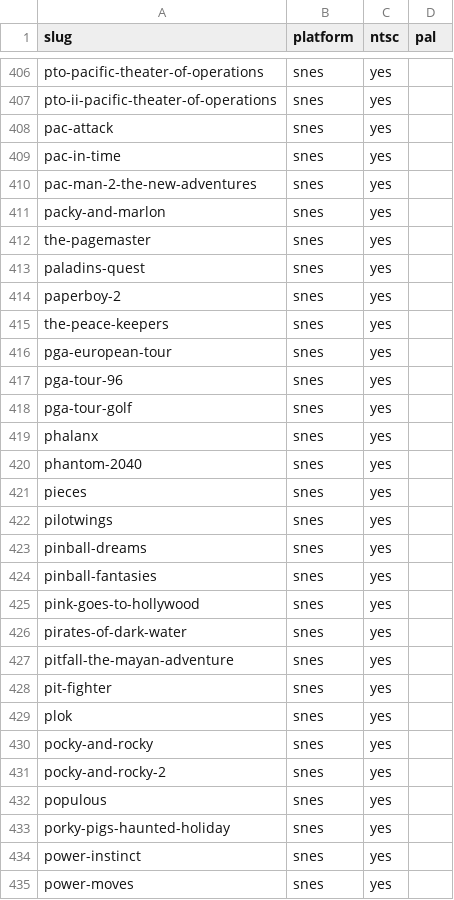
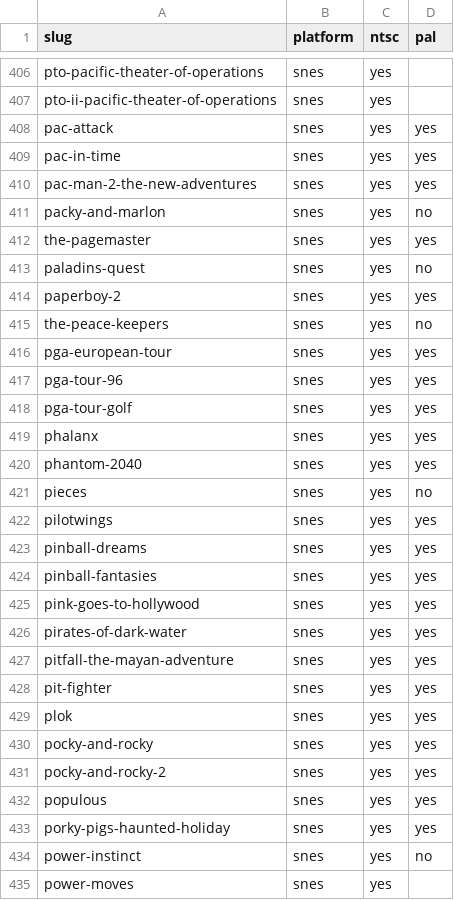
Before and after one commit to bprollinson/videogamedatabase, a CSV file: data/game.csv, drawn as a sheet; only a part is shown, gaps mark what is left out; the diff covers the shown part only.

```diff
--- a/data/game.csv
+++ b/data/game.csv
@@ -407,29 +407,29 @@ pto-pacific-theater-of-operations,snes,yes,
 pto-ii-pacific-theater-of-operations,snes,yes,
-pac-attack,snes,yes,
-pac-in-time,snes,yes,
-pac-man-2-the-new-adventures,snes,yes,
-packy-and-marlon,snes,yes,
-the-pagemaster,snes,yes,
-paladins-quest,snes,yes,
-paperboy-2,snes,yes,
-the-peace-keepers,snes,yes,
-pga-european-tour,snes,yes,
-pga-tour-96,snes,yes,
-pga-tour-golf,snes,yes,
-phalanx,snes,yes,
-phantom-2040,snes,yes,
-pieces,snes,yes,
-pilotwings,snes,yes,
-pinball-dreams,snes,yes,
-pinball-fantasies,snes,yes,
-pink-goes-to-hollywood,snes,yes,
-pirates-of-dark-water,snes,yes,
-pitfall-the-mayan-adventure,snes,yes,
-pit-fighter,snes,yes,
-plok,snes,yes,
-pocky-and-rocky,snes,yes,
-pocky-and-rocky-2,snes,yes,
-populous,snes,yes,
-porky-pigs-haunted-holiday,snes,yes,
-power-instinct,snes,yes,
+pac-attack,snes,yes,yes
+pac-in-time,snes,yes,yes
+pac-man-2-the-new-adventures,snes,yes,yes
+packy-and-marlon,snes,yes,no
+the-pagemaster,snes,yes,yes
+paladins-quest,snes,yes,no
+paperboy-2,snes,yes,yes
+the-peace-keepers,snes,yes,no
+pga-european-tour,snes,yes,yes
+pga-tour-96,snes,yes,yes
+pga-tour-golf,snes,yes,yes
+phalanx,snes,yes,yes
+phantom-2040,snes,yes,yes
+pieces,snes,yes,no
+pilotwings,snes,yes,yes
+pinball-dreams,snes,yes,yes
+pinball-fantasies,snes,yes,yes
+pink-goes-to-hollywood,snes,yes,yes
+pirates-of-dark-water,snes,yes,yes
+pitfall-the-mayan-adventure,snes,yes,yes
+pit-fighter,snes,yes,yes
+plok,snes,yes,yes
+pocky-and-rocky,snes,yes,yes
+pocky-and-rocky-2,snes,yes,yes
+populous,snes,yes,yes
+porky-pigs-haunted-holiday,snes,yes,yes
+power-instinct,snes,yes,no
 power-moves,snes,yes,
```
Also changed, not shown: 73 edited cells elsewhere in this file.
